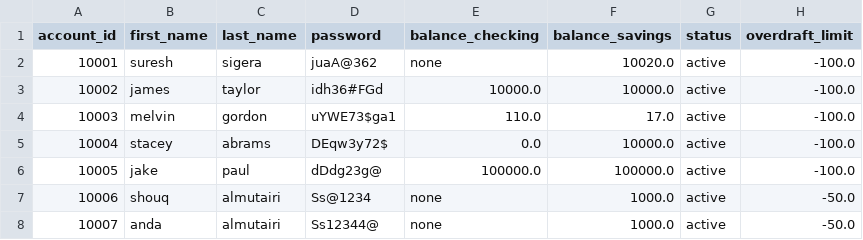
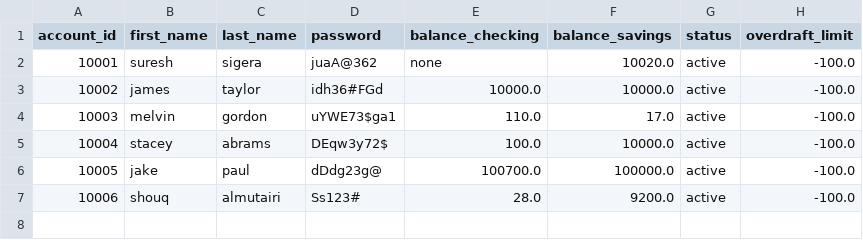
Before and after one commit to shouqv/bank_project_updated, a CSV file: data/bank.csv, drawn as a sheet.

```diff
--- a/data/bank.csv
+++ b/data/bank.csv
@@ -4,5 +4,4 @@ account_id,first_name,last_name,password,balance_checking,balance_savings,status
 10003,melvin,gordon,uYWE73$ga1,110.0,17.0,active,-100.0
-10004,stacey,abrams,DEqw3y72$,0.0,10000.0,active,-100.0
-10005,jake,paul,dDdg23g@,100000.0,100000.0,active,-100.0
-10006,shouq,almutairi,Ss@1234,none,1000.0,active,-50.0
-10007,anda,almutairi,Ss12344@,none,1000.0,active,-50.0
+10004,stacey,abrams,DEqw3y72$,100.0,10000.0,active,-100.0
+10005,jake,paul,dDdg23g@,100700.0,100000.0,active,-100.0
+10006,shouq,almutairi,Ss123#,28.0,9200.0,active,-100.0
```
Also changed, not shown: 2 other files.
